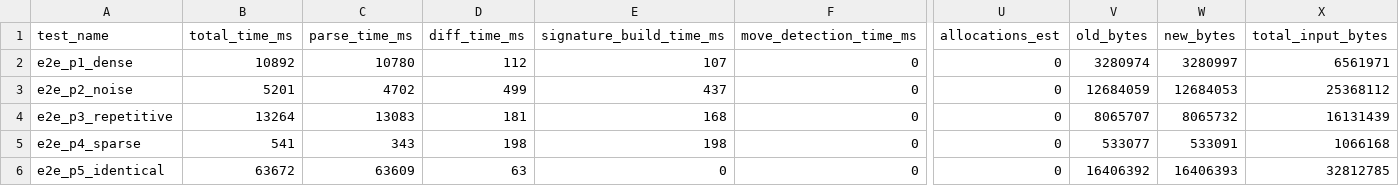
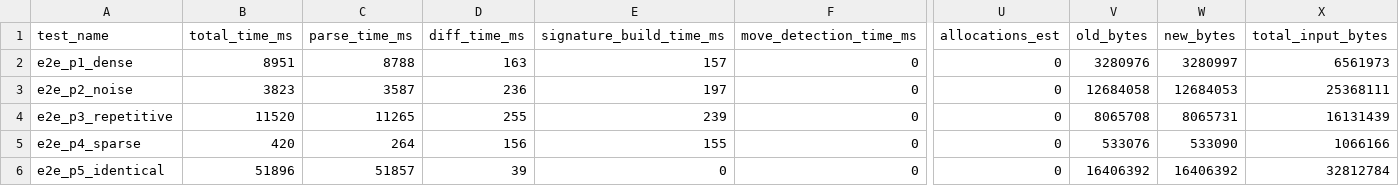
Before and after one commit to dvorakstephen11/tabulensis, a CSV file: benchmarks/latest_e2e.csv, drawn as a sheet; only a part is shown, gaps mark what is left out; the diff names each change by its address in the sheet, - before the commit and + after, or states it on an @@ line.

```diff
--- a/benchmarks/latest_e2e.csv
+++ b/benchmarks/latest_e2e.csv
-B2 (total_time_ms): 10892
+B2 (total_time_ms): 8951
-C2 (parse_time_ms): 10780
+C2 (parse_time_ms): 8788
-D2 (diff_time_ms): 112
+D2 (diff_time_ms): 163
-E2 (signature_build_time_ms): 107
+E2 (signature_build_time_ms): 157
-V2 (old_bytes): 3280974
+V2 (old_bytes): 3280976
-X2 (total_input_bytes): 6561971
+X2 (total_input_bytes): 6561973
-B3 (total_time_ms): 5201
+B3 (total_time_ms): 3823
-C3 (parse_time_ms): 4702
+C3 (parse_time_ms): 3587
-D3 (diff_time_ms): 499
+D3 (diff_time_ms): 236
-E3 (signature_build_time_ms): 437
+E3 (signature_build_time_ms): 197
-V3 (old_bytes): 12684059
+V3 (old_bytes): 12684058
-X3 (total_input_bytes): 25368112
+X3 (total_input_bytes): 25368111
-B4 (total_time_ms): 13264
+B4 (total_time_ms): 11520
-C4 (parse_time_ms): 13083
+C4 (parse_time_ms): 11265
-D4 (diff_time_ms): 181
+D4 (diff_time_ms): 255
-E4 (signature_build_time_ms): 168
+E4 (signature_build_time_ms): 239
-V4 (old_bytes): 8065707
+V4 (old_bytes): 8065708
-W4 (new_bytes): 8065732
+W4 (new_bytes): 8065731
-B5 (total_time_ms): 541
+B5 (total_time_ms): 420
-C5 (parse_time_ms): 343
+C5 (parse_time_ms): 264
-D5 (diff_time_ms): 198
+D5 (diff_time_ms): 156
-E5 (signature_build_time_ms): 198
+E5 (signature_build_time_ms): 155
-V5 (old_bytes): 533077
+V5 (old_bytes): 533076
-W5 (new_bytes): 533091
+W5 (new_bytes): 533090
-X5 (total_input_bytes): 1066168
+X5 (total_input_bytes): 1066166
-B6 (total_time_ms): 63672
+B6 (total_time_ms): 51896
-C6 (parse_time_ms): 63609
+C6 (parse_time_ms): 51857
-D6 (diff_time_ms): 63
+D6 (diff_time_ms): 39
-W6 (new_bytes): 16406393
+W6 (new_bytes): 16406392
-X6 (total_input_bytes): 32812785
+X6 (total_input_bytes): 32812784
```
Also changed, not shown: 55 other files.
